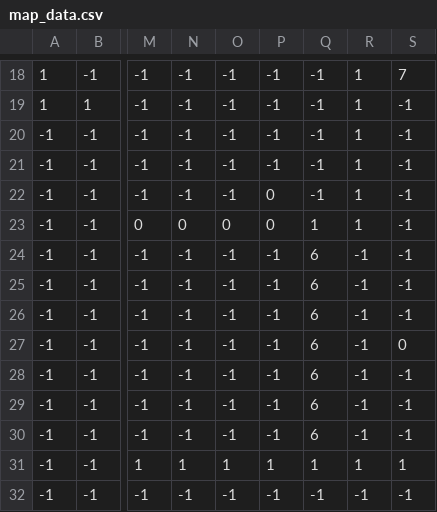
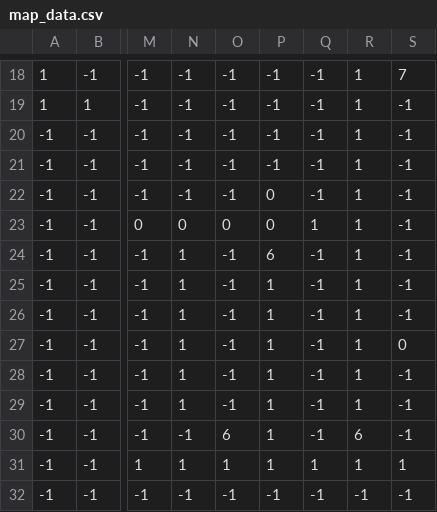
Before and after one commit to gamer9-create/BouncingPlus, a CSV file: assets/maps/Difficulty++/map_data.csv, drawn as a sheet; only a part is shown, gaps mark what is left out; the diff names each change by its address in the sheet, - before the commit and + after, or states it on an @@ line.

```diff
--- a/assets/maps/Difficulty++/map_data.csv
+++ b/assets/maps/Difficulty++/map_data.csv
-N24:N29: -1
+N24:N29: 1
-P24: -1
+P24: 6
-Q24:Q30: 6
+Q24:Q30: -1
-R24:R29: -1
+R24:R29: 1
-P25:P30: -1
+P25:P30: 1
-O30: -1
+O30: 6
-R30: -1
+R30: 6
```
Also changed, not shown: 26 other files.
